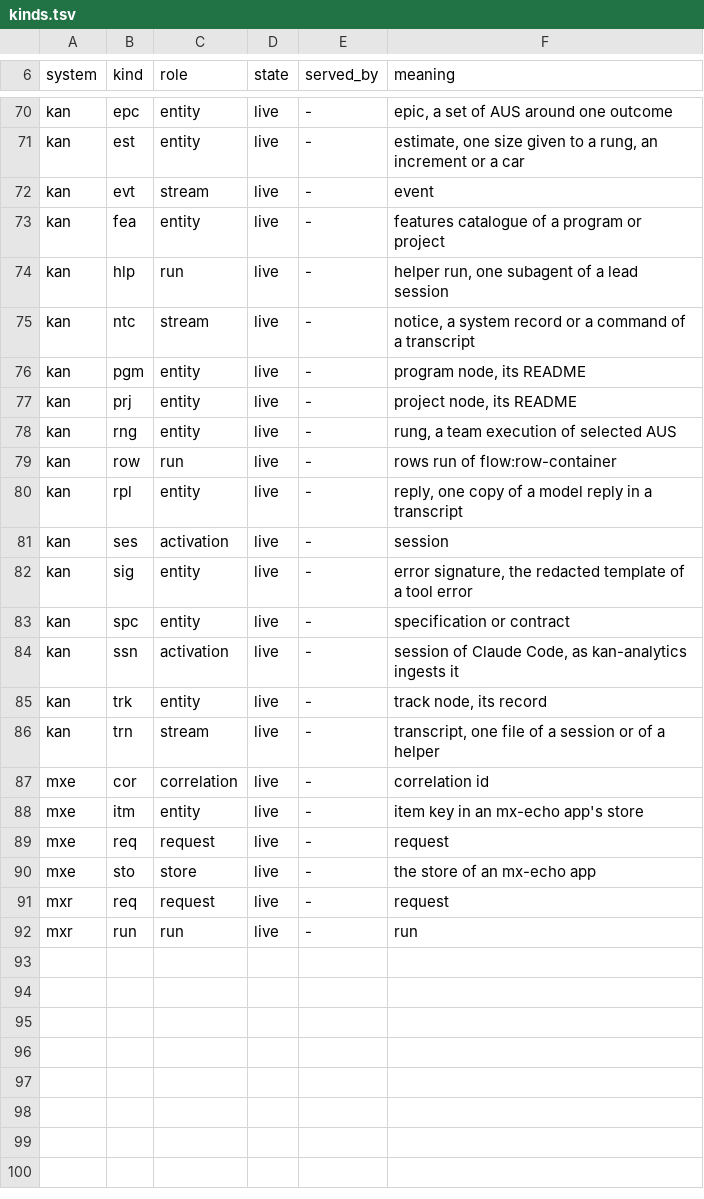
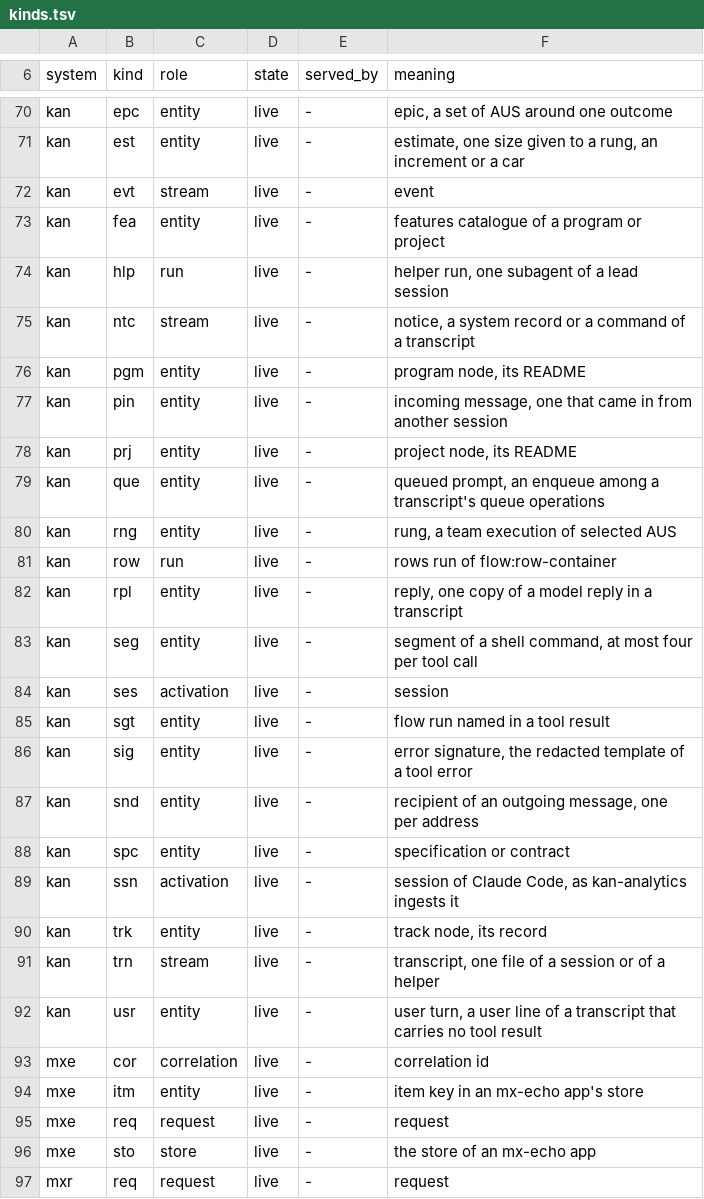
Before and after one commit to fiberfx/ecd-id, a TSV file: registry/kinds.tsv, drawn as a sheet; only a part is shown, gaps mark what is left out; the shorter side is filled out with more unchanged rows; the diff names each change by its address in the sheet, - before the commit and + after, or states it on an @@ line.

Commit message:
ecd-id registry: the system kan registers usr, pin, snd, seg, que and sgt, the six kinds of wave 9b of Ecd Runtime rung 9, each an entity (the Operator, 26 Nov 2026: "Yes, register them")

```diff
--- a/registry/kinds.tsv
+++ b/registry/kinds.tsv
+row 77: kan | pin | entity | live | - | incoming message, one that came in from another session
+row 79: kan | que | entity | live | - | queued prompt, an enqueue among a transcript's queue operations
+row 83: kan | seg | entity | live | - | segment of a shell command, at most four per tool call
+row 85: kan | sgt | entity | live | - | flow run named in a tool result
+row 87: kan | snd | entity | live | - | recipient of an outgoing message, one per address
+row 92: kan | usr | entity | live | - | user turn, a user line of a transcript that carries no tool result
```
